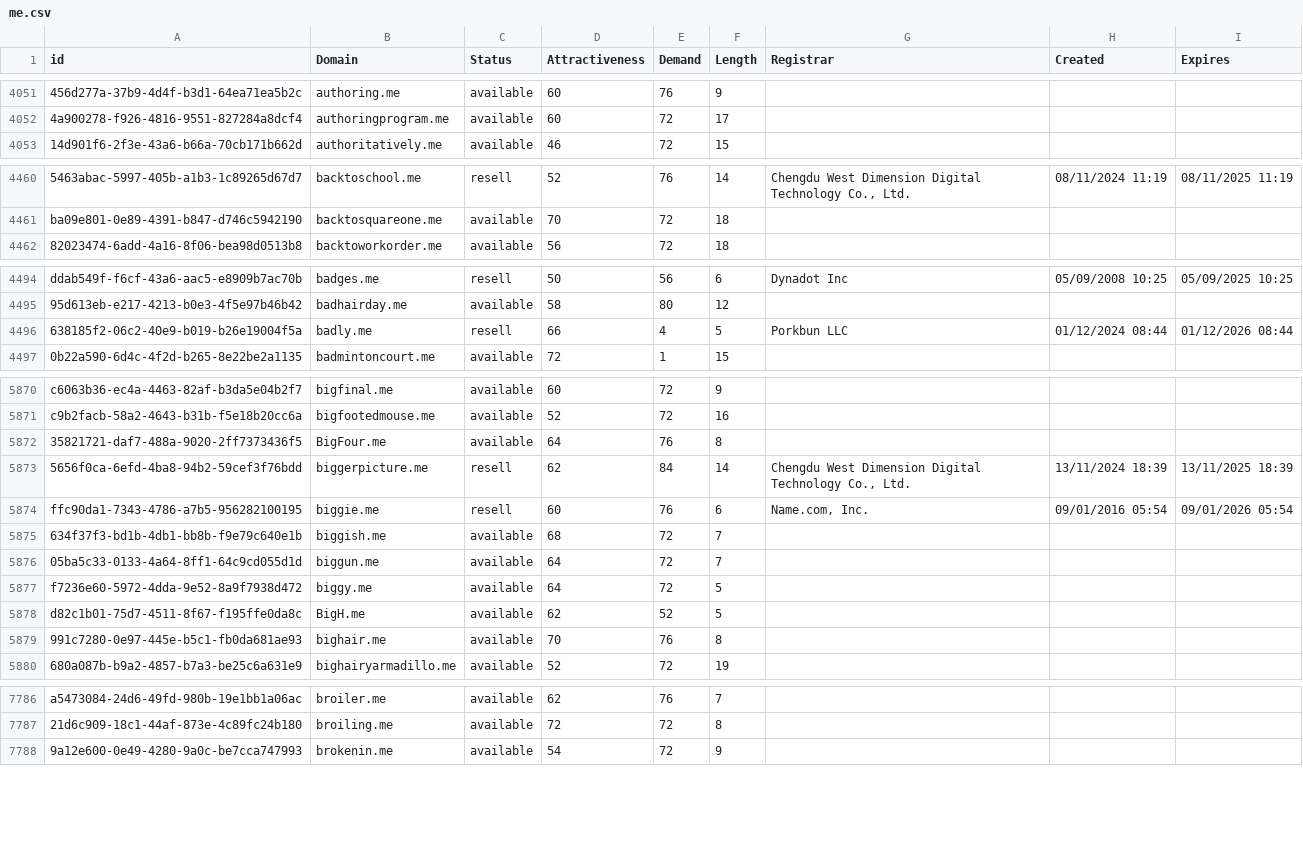
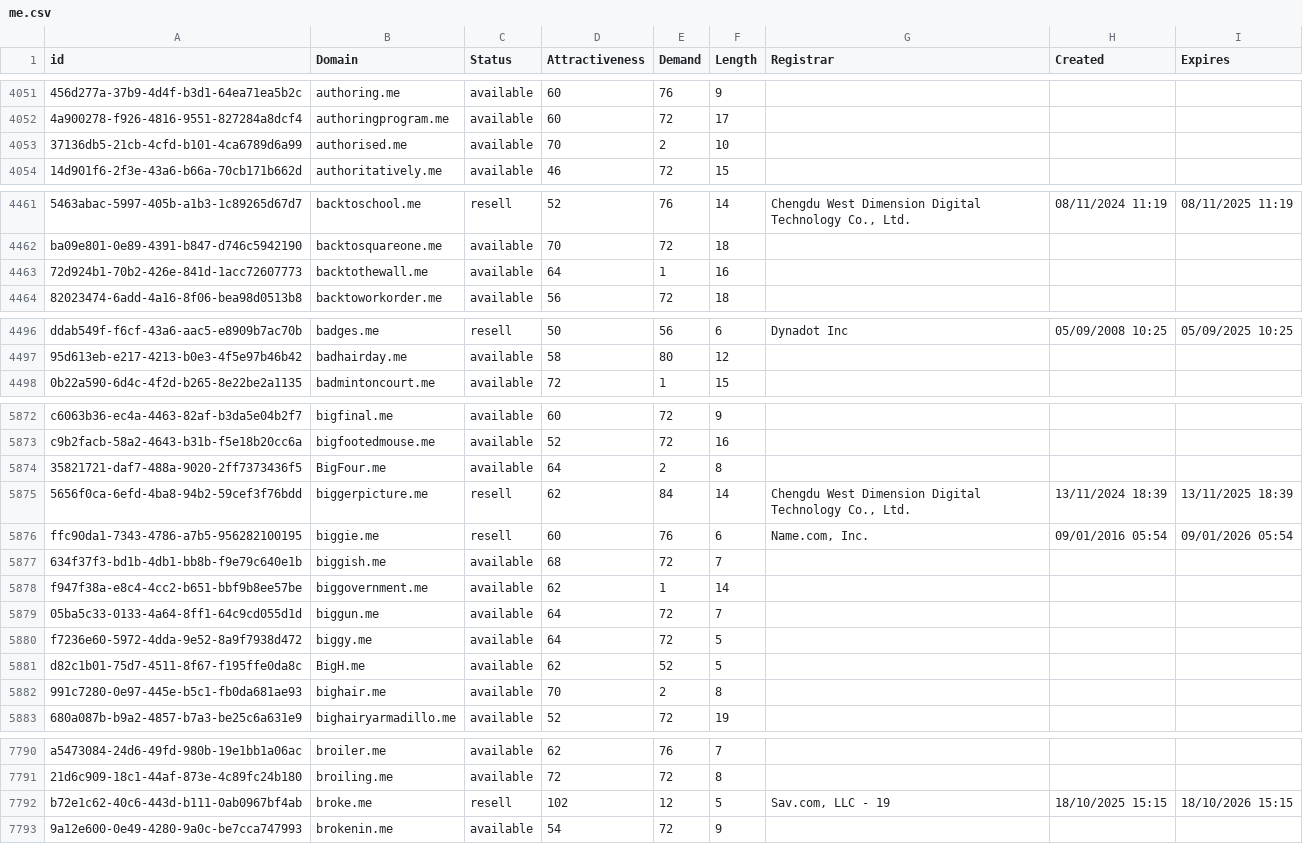
Before and after one commit to UniqueDomains/me-oneword-domains, a CSV file: me.csv, drawn as a sheet; only a part is shown, gaps mark what is left out; removed rows and columns are numbered as before the commit, all else as after; the diff covers the shown part only; the diff names each change by its address in the sheet, - before the commit and + after, or states it on an @@ line.

```diff
--- a/me.csv
+++ b/me.csv
+row 4053: 37136db5-21cb-4cfd-b101-4ca6789d6a99 | authorised.me | available | 70 | 2 | 10
+row 4463: 72d924b1-70b2-426e-841d-1acc72607773 | backtothewall.me | available | 64 | 1 | 16
-row 4496: 638185f2-06c2-40e9-b019-b26e19004f5a | badly.me | resell | 66 | 4 | 5 | Porkbun LLC | 01/12/2024 08:44 | 01/12/2026 08:44
-E5874 (Demand): 76
+E5874 (Demand): 2
+row 5878: f947f38a-e8c4-4cc2-b651-bbf9b8ee57be | biggovernment.me | available | 62 | 1 | 14
-E5882 (Demand): 76
+E5882 (Demand): 2
+row 7792: b72e1c62-40c6-443d-b111-0ab0967bf4ab | broke.me | resell | 102 | 12 | 5 | Sav.com, LLC - 19 | 18/10/2025 15:15 | 18/10/2026 15:15
```
Also changed, not shown: 4 added rows, 7 removed rows and 47 edited cells elsewhere in this file, 2 other files.
